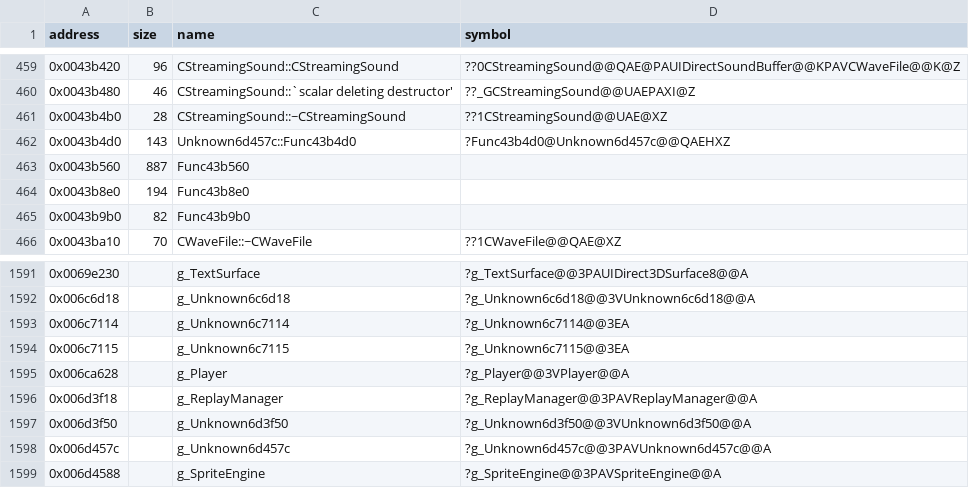
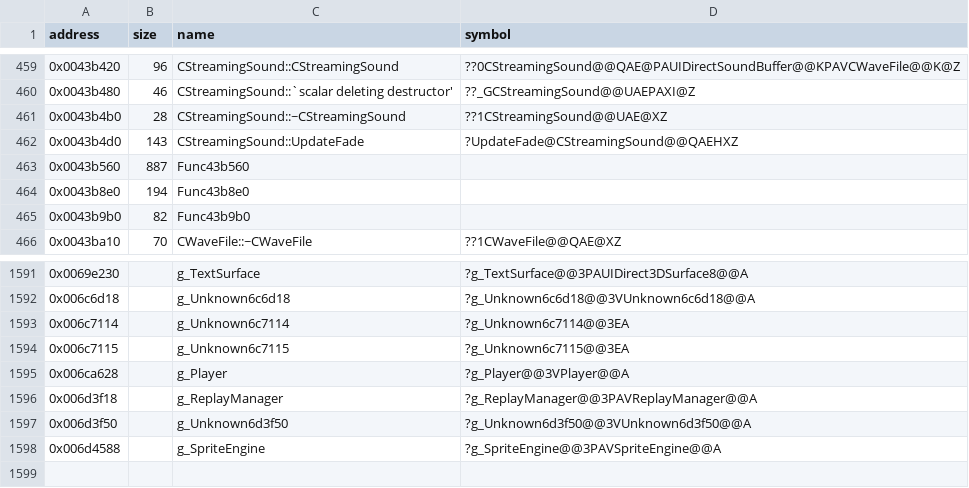
Before and after one commit to Cirno-Labs/th06, a CSV file: config/symbols.csv, drawn as a sheet; only a part is shown, gaps mark what is left out.

Commit message:
Decompile CStreamingSound::UpdateFade (0x43b4d0)
The pointer at 0x6d457c that Unknown6c6d18::OnUpdate steps first is
g_Unknown6d3f50.bgm, so the Unknown6d457c placeholder goes.

```diff
--- a/config/symbols.csv
+++ b/config/symbols.csv
@@ -461,3 +461,3 @@ address,size,name,symbol
 0x0043b4b0,28,CStreamingSound::~CStreamingSound,??1CStreamingSound@@UAE@XZ
-0x0043b4d0,143,Unknown6d457c::Func43b4d0,?Func43b4d0@Unknown6d457c@@QAEHXZ
+0x0043b4d0,143,CStreamingSound::UpdateFade,?UpdateFade@CStreamingSound@@QAEHXZ
 0x0043b560,887,Func43b560,
@@ -1597,3 +1597,2 @@ address,size,name,symbol
 0x006d3f50,,g_Unknown6d3f50,?g_Unknown6d3f50@@3VUnknown6d3f50@@A
-0x006d457c,,g_Unknown6d457c,?g_Unknown6d457c@@3PAVUnknown6d457c@@A
 0x006d4588,,g_SpriteEngine,?g_SpriteEngine@@3PAVSpriteEngine@@A
```
Also changed, not shown: 5 other files.
